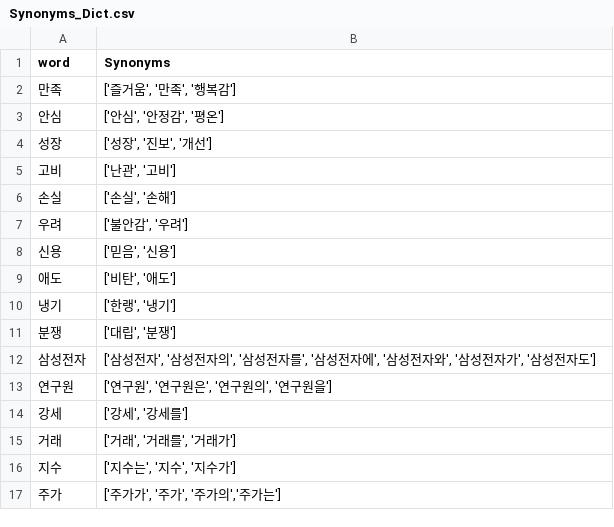
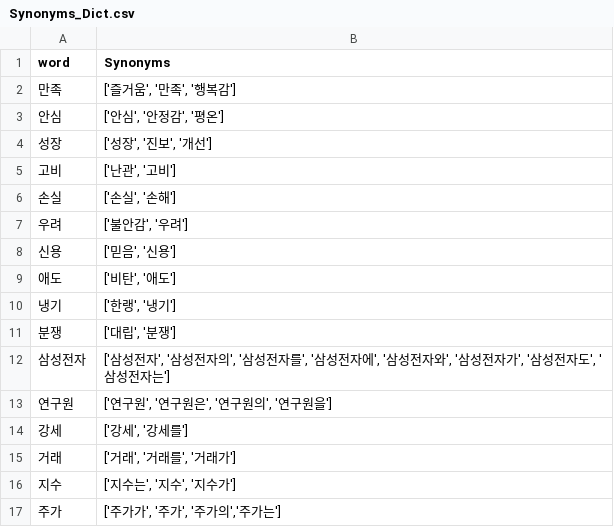
Before and after one commit to 4142931/Django_final_project, a CSV file: news_analyzer/csv/Synonyms_Dict.csv, drawn as a sheet.

```diff
--- a/news_analyzer/csv/Synonyms_Dict.csv
+++ b/news_analyzer/csv/Synonyms_Dict.csv
@@ -11,3 +11,3 @@
 분쟁,"['대립', '분쟁']"
-삼성전자,"['삼성전자', '삼성전자의', '삼성전자를', '삼성전자에', '삼성전자와', '삼성전자가', '삼성전자도']"
+삼성전자,"['삼성전자', '삼성전자의', '삼성전자를', '삼성전자에', '삼성전자와', '삼성전자가', '삼성전자도', '삼성전자는']"
 연구원,"['연구원', '연구원은', '연구원의', '연구원을']"
```
Also changed, not shown: 6 other files.
